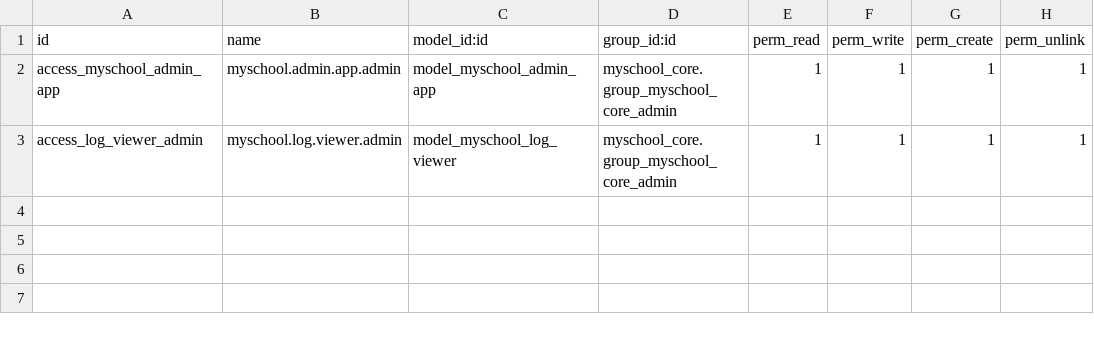
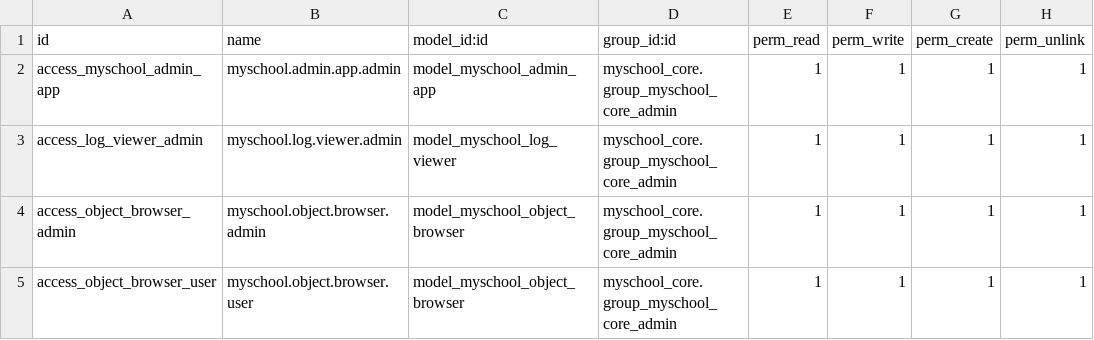
Before and after one commit to ictolvpbe/MySchool_addons, a CSV file: myschool_admin/security/ir.model.access.csv, drawn as a sheet; the diff names each change by its address in the sheet, - before the commit and + after, or states it on an @@ line.

Commit message:
Object Browser in admin app : basic version working

```diff
--- a/myschool_admin/security/ir.model.access.csv
+++ b/myschool_admin/security/ir.model.access.csv
+row 4: access_object_browser_admin | myschool.object.browser.admin | model_myschool_object_browser | myschool_core.group_myschool_core_admin | 1 | 1 | 1 | 1
+row 5: access_object_browser_user | myschool.object.browser.user | model_myschool_object_browser | myschool_core.group_myschool_core_admin | 1 | 1 | 1 | 1
```
Also changed, not shown: 12 other files.
